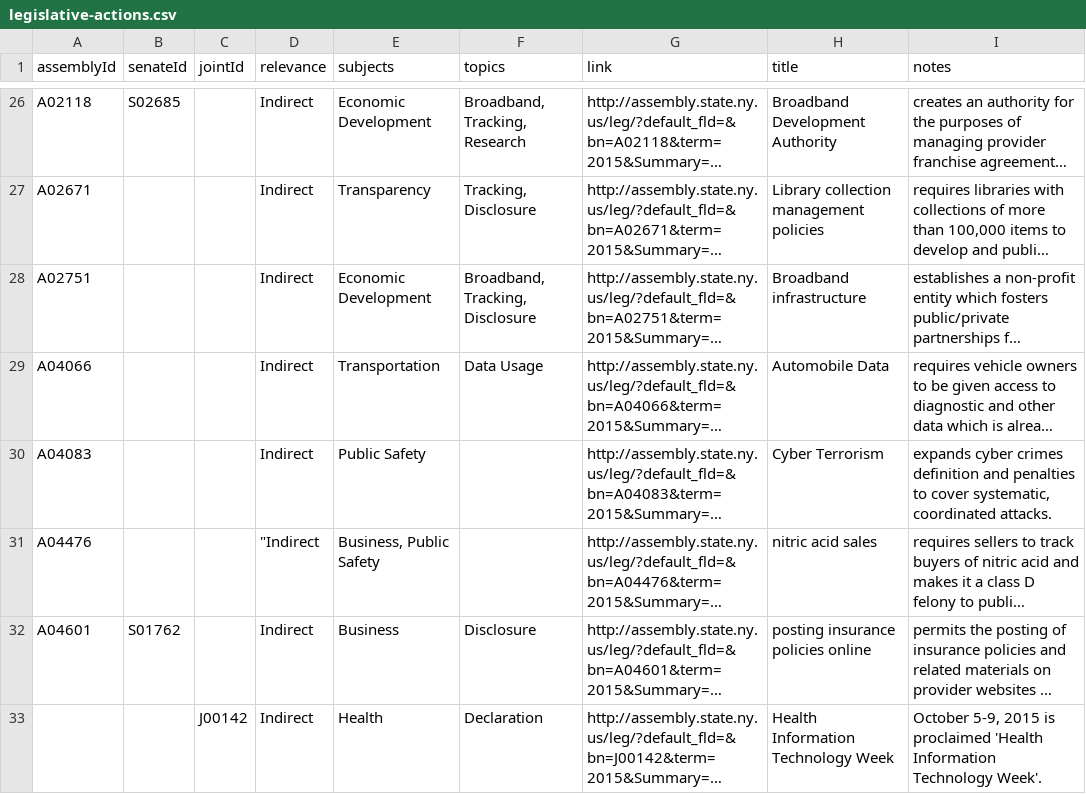
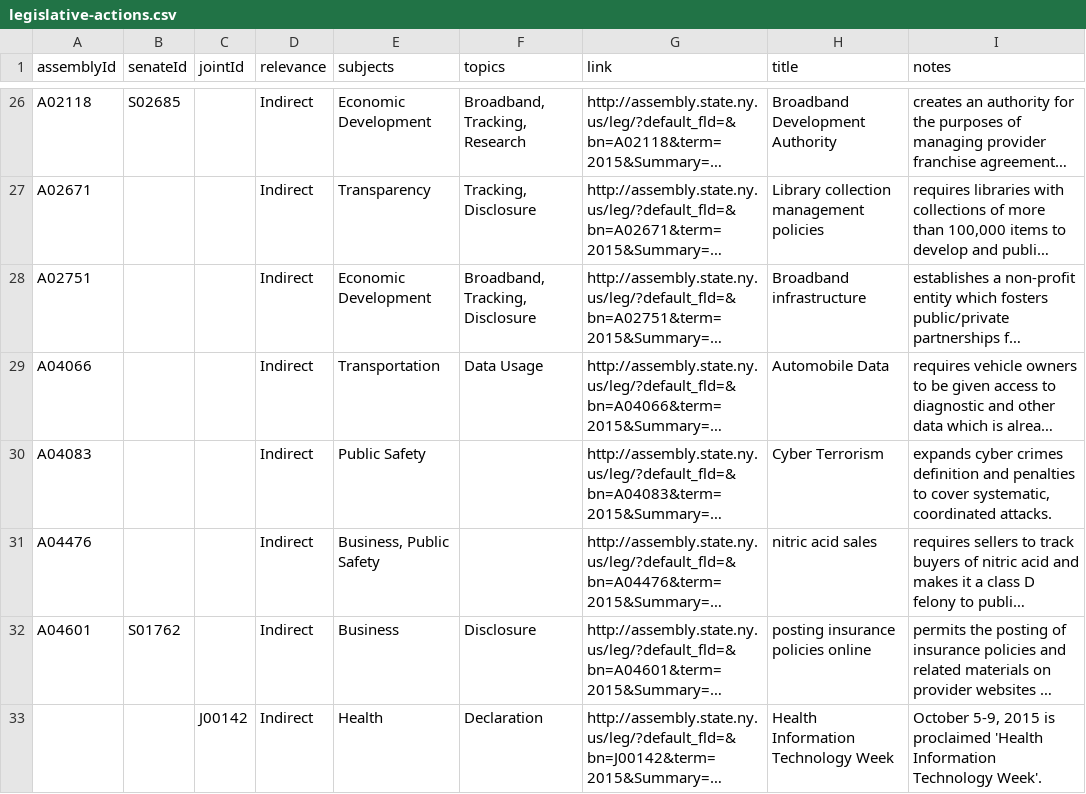
Before and after one commit to technickle/open-data-resources, a CSV file: legislation/legislative-actions.csv, drawn as a sheet; only a part is shown, gaps mark what is left out; long unchanged cells end in …; the diff names each change by its address in the sheet, - before the commit and + after, or states it on an @@ line.

Commit message:
Update legislative-actions.csv

```diff
--- a/legislation/legislative-actions.csv
+++ b/legislation/legislative-actions.csv
-D31 (relevance): "Indirect
+D31 (relevance): Indirect
```
